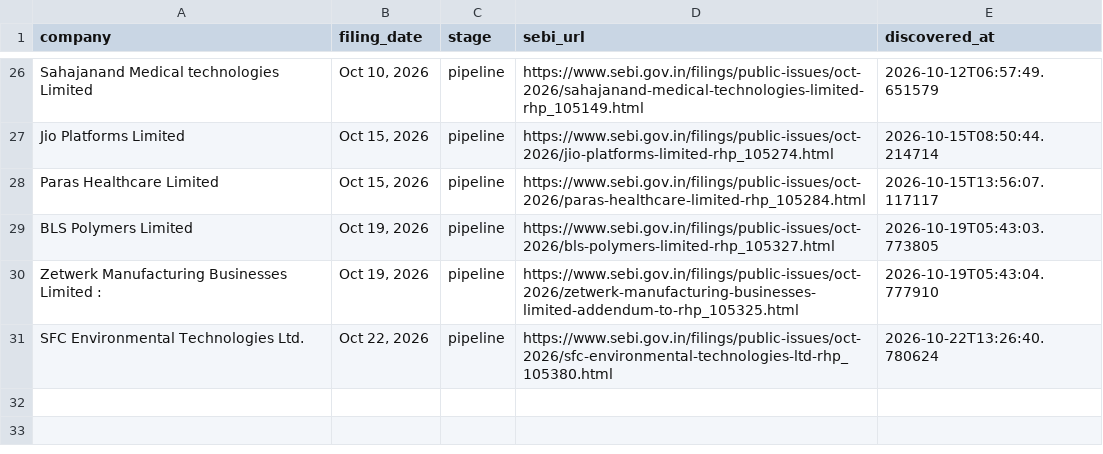
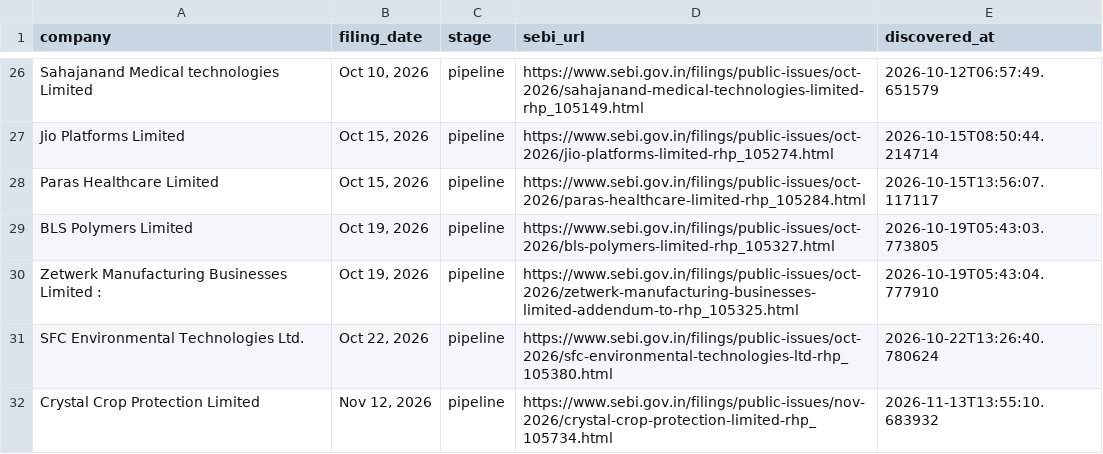
Before and after one commit to Rachitjainca/bse-ipo-tracker, a CSV file: sebi_pipeline_tracker.csv, drawn as a sheet; only a part is shown, gaps mark what is left out; the diff names each change by its address in the sheet, - before the commit and + after, or states it on an @@ line.

Commit message:
Update IPO & pipeline trackers [skip ci]

```diff
--- a/sebi_pipeline_tracker.csv
+++ b/sebi_pipeline_tracker.csv
+row 32: Crystal Crop Protection Limited | Nov 12, 2026 | pipeline | https://www.sebi.gov.in/filings/public-issues/nov-2026/crystal-crop-protection-limited-rhp_105734.html | 2026-11-13T13:55:10.683932
```
